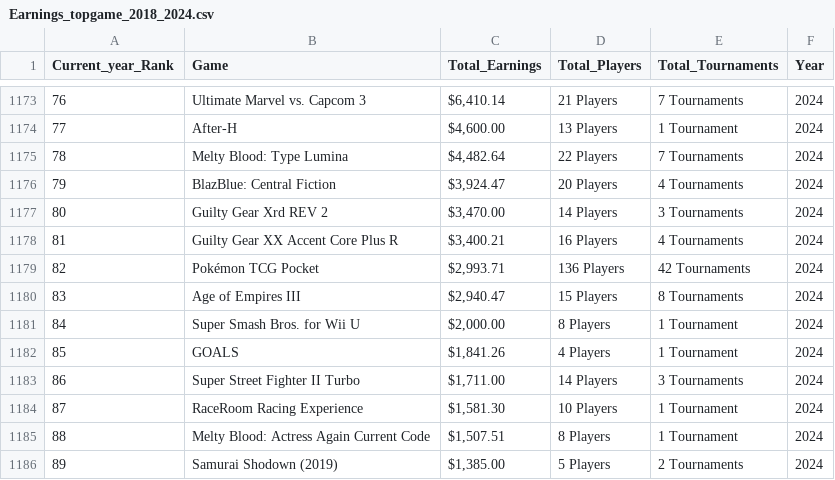
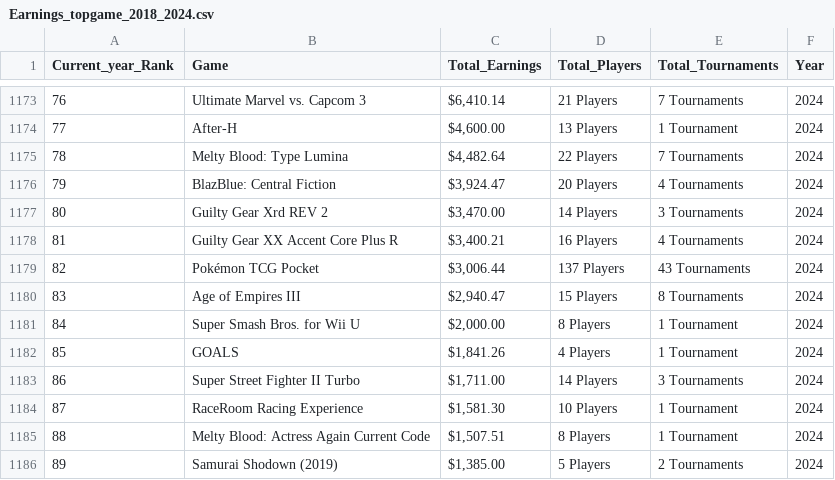
Before and after one commit to xs2569/P8105_final_Esport, a CSV file: Earnings_topgame_2018_2024.csv, drawn as a sheet; only a part is shown, gaps mark what is left out.

```diff
--- a/Earnings_topgame_2018_2024.csv
+++ b/Earnings_topgame_2018_2024.csv
@@ -1178,3 +1178,3 @@
 81,"Guilty Gear XX Accent Core Plus R","$3,400.21","16 Players","4 Tournaments",2024
-82,"Pokémon TCG Pocket","$2,993.71","136 Players","42 Tournaments",2024
+82,"Pokémon TCG Pocket","$3,006.44","137 Players","43 Tournaments",2024
 83,"Age of Empires III","$2,940.47","15 Players","8 Tournaments",2024
```
Also changed, not shown: Earnings_country_2018_2024.csv.
